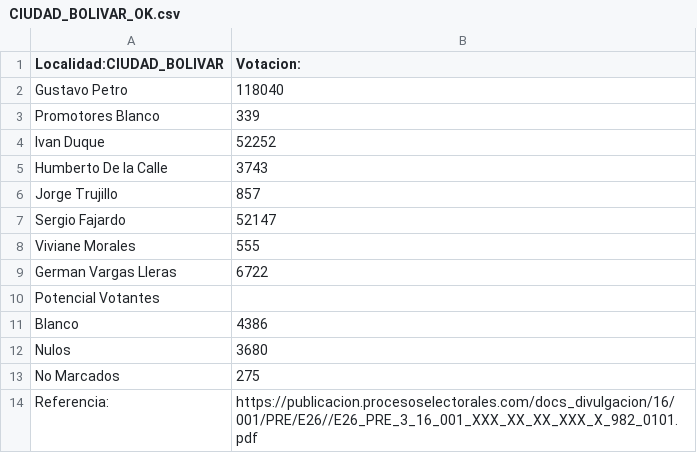
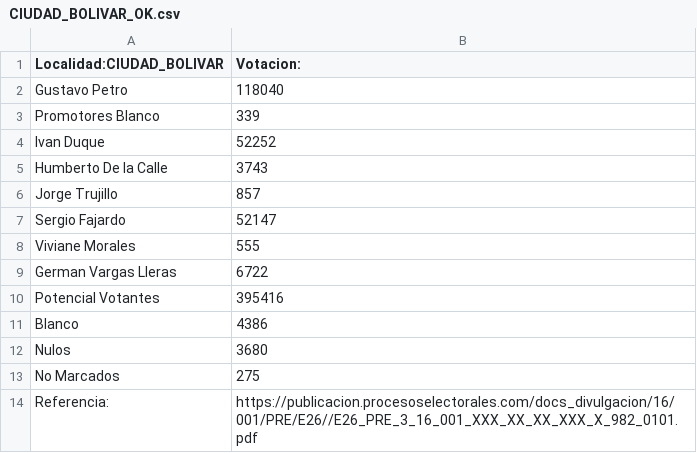
Before and after one commit to SbastianGarzon/BogotaPresidenciales2018, a CSV file: localidades/Votaciones_localidades/CIUDAD_BOLIVAR_OK.csv, drawn as a sheet.

```diff
--- a/localidades/Votaciones_localidades/CIUDAD_BOLIVAR_OK.csv
+++ b/localidades/Votaciones_localidades/CIUDAD_BOLIVAR_OK.csv
@@ -9,3 +9,3 @@ Viviane Morales,555
 German Vargas Lleras,6722
-Potencial Votantes,
+Potencial Votantes,395416
 Blanco,4386
```
Also changed, not shown: localidades/Votaciones_localidades/ANTONIO_NARINO_OK.csv, localidades/Votaciones_localidades/BARRIOS_UNIDOS_OK.csv, 21 other files.
